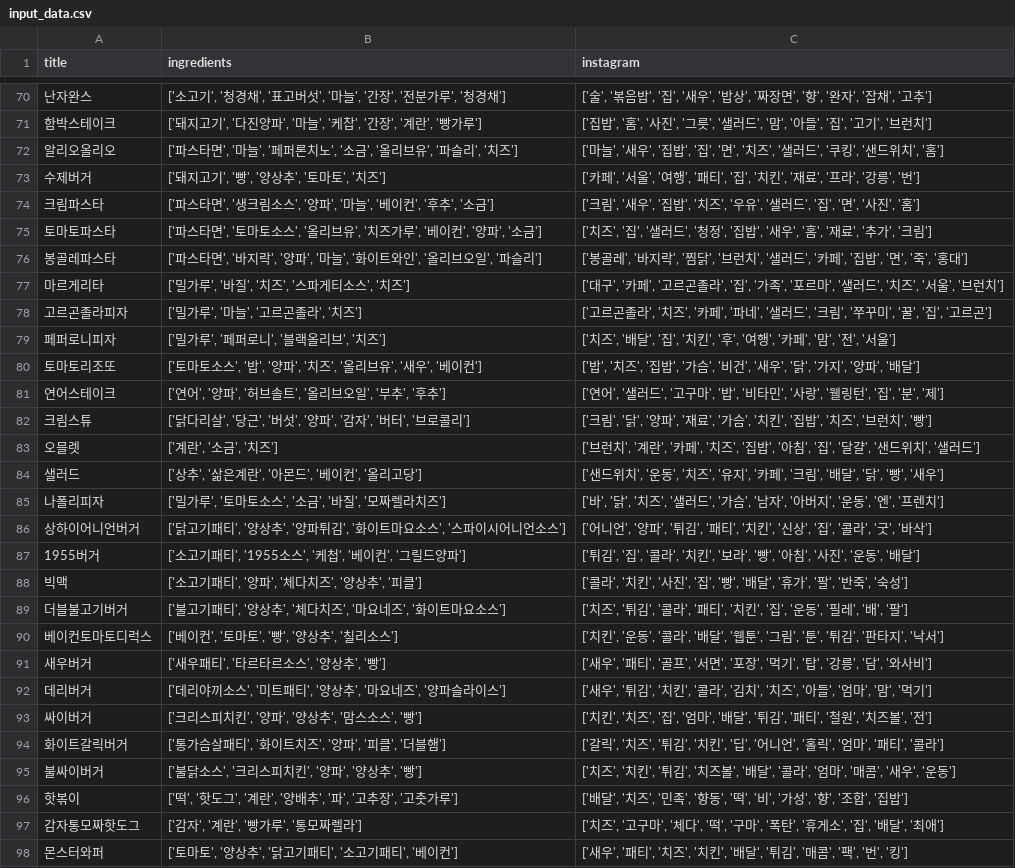
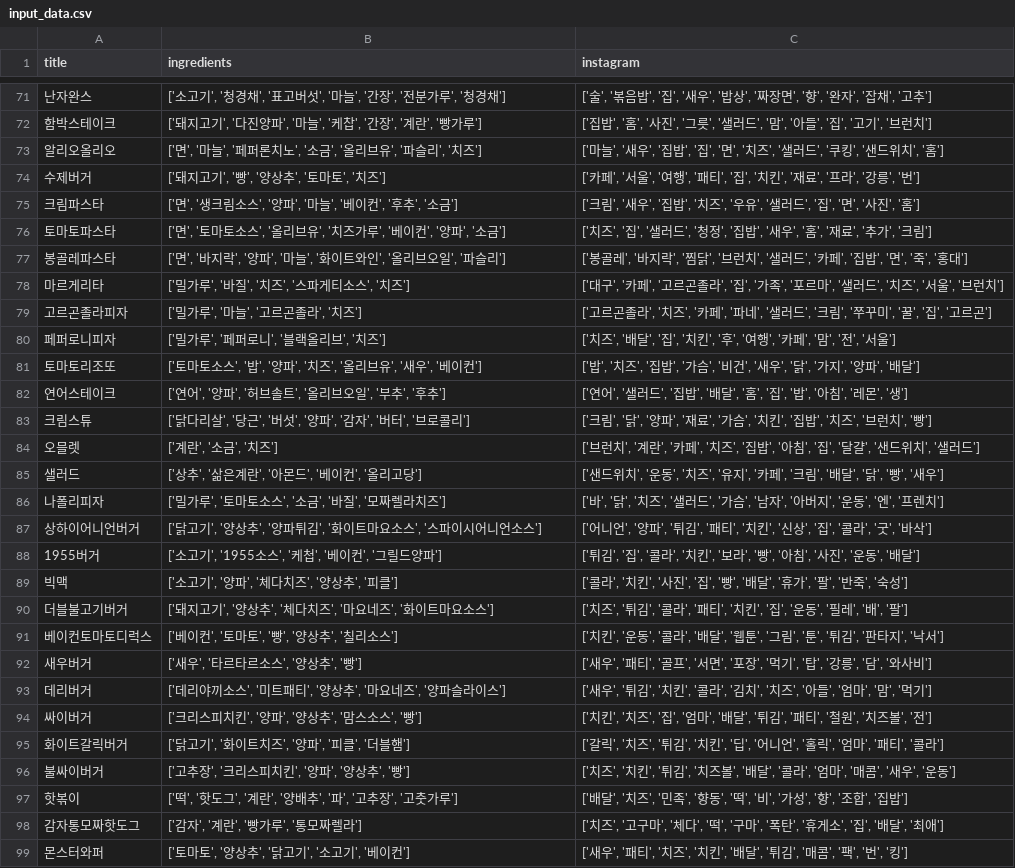
Before and after one commit to Team-Delight/Delight-MachineLearning-Application, a CSV file: util/instagram_preprocessing/results/input_data.csv, drawn as a sheet; only a part is shown, gaps mark what is left out; the diff covers the shown part only.

```diff
--- a/util/instagram_preprocessing/results/input_data.csv
+++ b/util/instagram_preprocessing/results/input_data.csv
@@ -71,7 +72,7 @@
 함박스테이크,"['돼지고기', '다진양파', '마늘', '케찹', '간장', '계란', '빵가루']","['집밥', '홈', '사진', '그릇', '샐러드', '맘', '아들', '집', '고기', '브런치']"
-알리오올리오,"['파스타면', '마늘', '페퍼론치노', '소금', '올리브유', '파슬리', '치즈']","['마늘', '새우', '집밥', '집', '면', '치즈', '샐러드', '쿠킹', '샌드위치', '홈']"
+알리오올리오,"['면', '마늘', '페퍼론치노', '소금', '올리브유', '파슬리', '치즈']","['마늘', '새우', '집밥', '집', '면', '치즈', '샐러드', '쿠킹', '샌드위치', '홈']"
 수제버거,"['돼지고기', '빵', '양상추', '토마토', '치즈']","['카페', '서울', '여행', '패티', '집', '치킨', '재료', '프라', '강릉', '번']"
-크림파스타,"['파스타면', '생크림소스', '양파', '마늘', '베이컨', '후추', '소금']","['크림', '새우', '집밥', '치즈', '우유', '샐러드', '집', '면', '사진', '홈']"
-토마토파스타,"['파스타면', '토마토소스', '올리브유', '치즈가루', '베이컨', '양파', '소금']","['치즈', '집', '샐러드', '청정', '집밥', '새우', '홈', '재료', '추가', '크림']"
-봉골레파스타,"['파스타면', '바지락', '양파', '마늘', '화이트와인', '올리브오일', '파슬리']","['봉골레', '바지락', '찜닭', '브런치', '샐러드', '카페', '집밥', '면', '죽', '홍대']"
+크림파스타,"['면', '생크림소스', '양파', '마늘', '베이컨', '후추', '소금']","['크림', '새우', '집밥', '치즈', '우유', '샐러드', '집', '면', '사진', '홈']"
+토마토파스타,"['면', '토마토소스', '올리브유', '치즈가루', '베이컨', '양파', '소금']","['치즈', '집', '샐러드', '청정', '집밥', '새우', '홈', '재료', '추가', '크림']"
+봉골레파스타,"['면', '바지락', '양파', '마늘', '화이트와인', '올리브오일', '파슬리']","['봉골레', '바지락', '찜닭', '브런치', '샐러드', '카페', '집밥', '면', '죽', '홍대']"
 마르게리타,"['밀가루', '바질', '치즈', '스파게티소스', '치즈']","['대구', '카페', '고르곤졸라', '집', '가족', '포르마', '샐러드', '치즈', '서울', '브런치']"
@@ -80,3 +81,3 @@
 토마토리조또,"['토마토소스', '밥', '양파', '치즈', '올리브유', '새우', '베이컨']","['밥', '치즈', '집밥', '가슴', '비건', '새우', '닭', '가지', '양파', '배달']"
-연어스테이크,"['연어', '양파', '허브솔트', '올리브오일', '부추', '후추']","['연어', '샐러드', '고구마', '밥', '비타민', '사랑', '웰링턴', '집', '분', '제']"
+연어스테이크,"['연어', '양파', '허브솔트', '올리브오일', '부추', '후추']","['연어', '샐러드', '집밥', '배달', '홈', '집', '밥', '아침', '레몬', '생']"
 크림스튜,"['닭다리살', '당근', '버섯', '양파', '감자', '버터', '브로콜리']","['크림', '닭', '양파', '재료', '가슴', '치킨', '집밥', '치즈', '브런치', '빵']"
@@ -85,14 +86,14 @@
 나폴리피자,"['밀가루', '토마토소스', '소금', '바질', '모짜렐라치즈']","['바', '닭', '치즈', '샐러드', '가슴', '남자', '아버지', '운동', '엔', '프렌치']"
-상하이어니언버거,"['닭고기패티', '양상추', '양파튀김', '화이트마요소스', '스파이시어니언소스']","['어니언', '양파', '튀김', '패티', '치킨', '신상', '집', '콜라', '굿', '바삭']"
-1955버거,"['소고기패티', '1955소스', '케첩', '베이컨', '그릴드양파']","['튀김', '집', '콜라', '치킨', '보라', '빵', '아침', '사진', '운동', '배달']"
-빅맥,"['소고기패티', '양파', '체다치즈', '양상추', '피클']","['콜라', '치킨', '사진', '집', '빵', '배달', '휴가', '팔', '반죽', '숙성']"
-더블불고기버거,"['불고기패티', '양상추', '체다치즈', '마요네즈', '화이트마요소스']","['치즈', '튀김', '콜라', '패티', '치킨', '집', '운동', '필레', '배', '팔']"
+상하이어니언버거,"['닭고기', '양상추', '양파튀김', '화이트마요소스', '스파이시어니언소스']","['어니언', '양파', '튀김', '패티', '치킨', '신상', '집', '콜라', '굿', '바삭']"
+1955버거,"['소고기', '1955소스', '케첩', '베이컨', '그릴드양파']","['튀김', '집', '콜라', '치킨', '보라', '빵', '아침', '사진', '운동', '배달']"
+빅맥,"['소고기', '양파', '체다치즈', '양상추', '피클']","['콜라', '치킨', '사진', '집', '빵', '배달', '휴가', '팔', '반죽', '숙성']"
+더블불고기버거,"['돼지고기', '양상추', '체다치즈', '마요네즈', '화이트마요소스']","['치즈', '튀김', '콜라', '패티', '치킨', '집', '운동', '필레', '배', '팔']"
 베이컨토마토디럭스,"['베이컨', '토마토', '빵', '양상추', '칠리소스']","['치킨', '운동', '콜라', '배달', '웹툰', '그림', '툰', '튀김', '판타지', '낙서']"
-새우버거,"['새우패티', '타르타르소스', '양상추', '빵']","['새우', '패티', '골프', '서면', '포장', '먹기', '탑', '강릉', '담', '와사비']"
+새우버거,"['새우', '타르타르소스', '양상추', '빵']","['새우', '패티', '골프', '서면', '포장', '먹기', '탑', '강릉', '담', '와사비']"
 데리버거,"['데리야끼소스', '미트패티', '양상추', '마요네즈', '양파슬라이스']","['새우', '튀김', '치킨', '콜라', '김치', '치즈', '아들', '엄마', '맘', '먹기']"
 싸이버거,"['크리스피치킨', '양파', '양상추', '맘스소스', '빵']","['치킨', '치즈', '집', '엄마', '배달', '튀김', '패티', '철원', '치즈볼', '전']"
-화이트갈릭버거,"['통가슴살패티', '화이트치즈', '양파', '피클', '더블햄']","['갈릭', '치즈', '튀김', '치킨', '딥', '어니언', '홀릭', '엄마', '패티', '콜라']"
-불싸이버거,"['불닭소스', '크리스피치킨', '양파', '양상추', '빵']","['치즈', '치킨', '튀김', '치즈볼', '배달', '콜라', '엄마', '매콤', '새우', '운동']"
+화이트갈릭버거,"['닭고기', '화이트치즈', '양파', '피클', '더블햄']","['갈릭', '치즈', '튀김', '치킨', '딥', '어니언', '홀릭', '엄마', '패티', '콜라']"
+불싸이버거,"['고추장', '크리스피치킨', '양파', '양상추', '빵']","['치즈', '치킨', '튀김', '치즈볼', '배달', '콜라', '엄마', '매콤', '새우', '운동']"
 핫볶이,"['떡', '핫도그', '계란', '양배추', '파', '고추장', '고춧가루']","['배달', '치즈', '민족', '향동', '떡', '비', '가성', '향', '조합', '집밥']"
 감자통모짜핫도그,"['감자', '계란', '빵가루', '통모짜렐라']","['치즈', '고구마', '체다', '떡', '구마', '폭탄', '휴게소', '집', '배달', '최애']"
-몬스터와퍼,"['토마토', '양상추', '닭고기패티', '소고기패티', '베이컨']","['새우', '패티', '치즈', '치킨', '배달', '튀김', '매콤', '팩', '번', '킹']"
+몬스터와퍼,"['토마토', '양상추', '닭고기', '소고기', '베이컨']","['새우', '패티', '치즈', '치킨', '배달', '튀김', '매콤', '팩', '번', '킹']"
```
Also changed, not shown: 28 added rows and 18 edited cells elsewhere in this file, util/instagram_preprocessing/results/instagram_food_data.csv, 36 other files.
